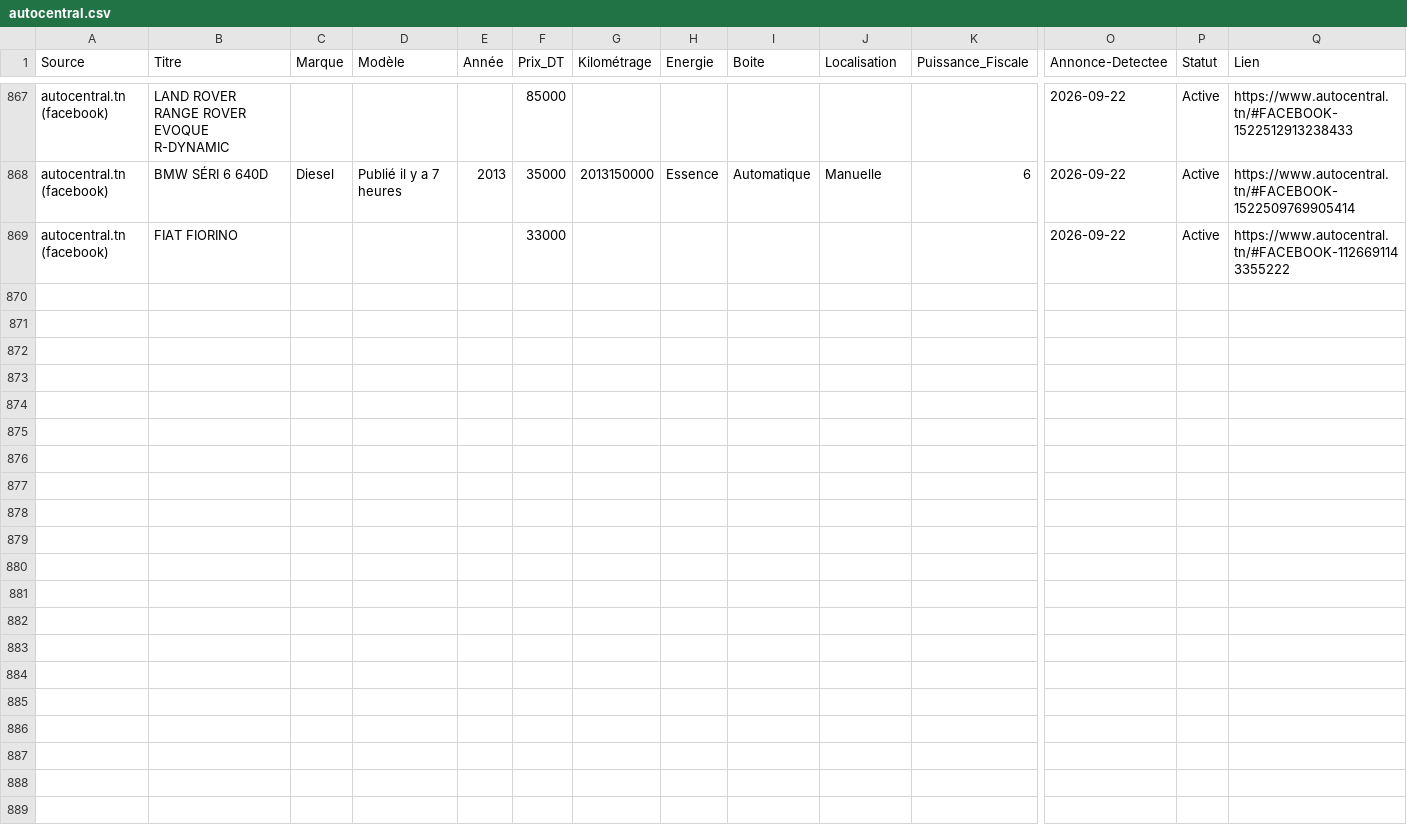
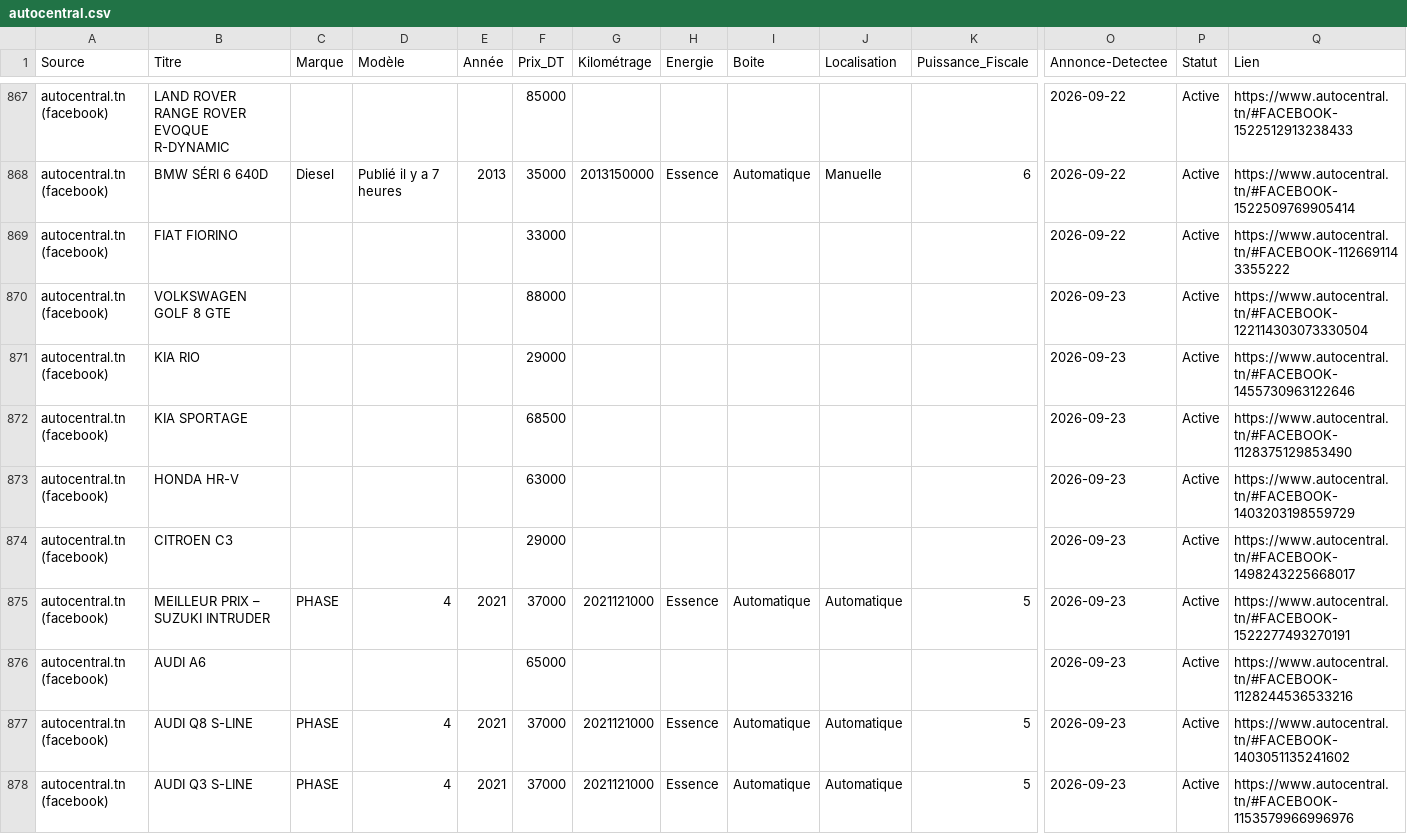
Before and after one commit to iheb-bibani/AutoDeal-Tunisie, a CSV file: data/raw/autocentral.csv, drawn as a sheet; only a part is shown, gaps mark what is left out; rows hold the shown columns only; the diff covers the shown part only; the diff names each change by its address in the sheet, - before the commit and + after, or states it on an @@ line.

```diff
--- a/data/raw/autocentral.csv
+++ b/data/raw/autocentral.csv
+row 870: autocentral.tn (facebook) | VOLKSWAGEN GOLF 8 GTE |  |  |  | 88000 |  |  |  |  |  | 2026-09-23 | Active | https://www.autocentral.tn/#FACEBOOK-122114303073330504
+row 871: autocentral.tn (facebook) | KIA RIO |  |  |  | 29000 |  |  |  |  |  | 2026-09-23 | Active | https://www.autocentral.tn/#FACEBOOK-1455730963122646
+row 872: autocentral.tn (facebook) | KIA SPORTAGE |  |  |  | 68500 |  |  |  |  |  | 2026-09-23 | Active | https://www.autocentral.tn/#FACEBOOK-1128375129853490
+row 873: autocentral.tn (facebook) | HONDA HR-V |  |  |  | 63000 |  |  |  |  |  | 2026-09-23 | Active | https://www.autocentral.tn/#FACEBOOK-1403203198559729
+row 874: autocentral.tn (facebook) | CITROEN C3 |  |  |  | 29000 |  |  |  |  |  | 2026-09-23 | Active | https://www.autocentral.tn/#FACEBOOK-1498243225668017
+row 875: autocentral.tn (facebook) | MEILLEUR PRIX – SUZUKI INTRUDER | PHASE | 4 | 2021 | 37000 | 2021121000 | Essence | Automatique | Automatique | 5 | 2026-09-23 | Active | https://www.autocentral.tn/#FACEBOOK-1522277493270191
+row 876: autocentral.tn (facebook) | AUDI A6 |  |  |  | 65000 |  |  |  |  |  | 2026-09-23 | Active | https://www.autocentral.tn/#FACEBOOK-1128244536533216
+row 877: autocentral.tn (facebook) | AUDI Q8 S-LINE | PHASE | 4 | 2021 | 37000 | 2021121000 | Essence | Automatique | Automatique | 5 | 2026-09-23 | Active | https://www.autocentral.tn/#FACEBOOK-1403051135241602
+row 878: autocentral.tn (facebook) | AUDI Q3 S-LINE | PHASE | 4 | 2021 | 37000 | 2021121000 | Essence | Automatique | Automatique | 5 | 2026-09-23 | Active | https://www.autocentral.tn/#FACEBOOK-1153579966996976
```
Also changed, not shown: 8 added rows elsewhere in this file, data/processed/alertes_bonnes_affaires.csv, data/raw/automax.csv, 13 other files.
